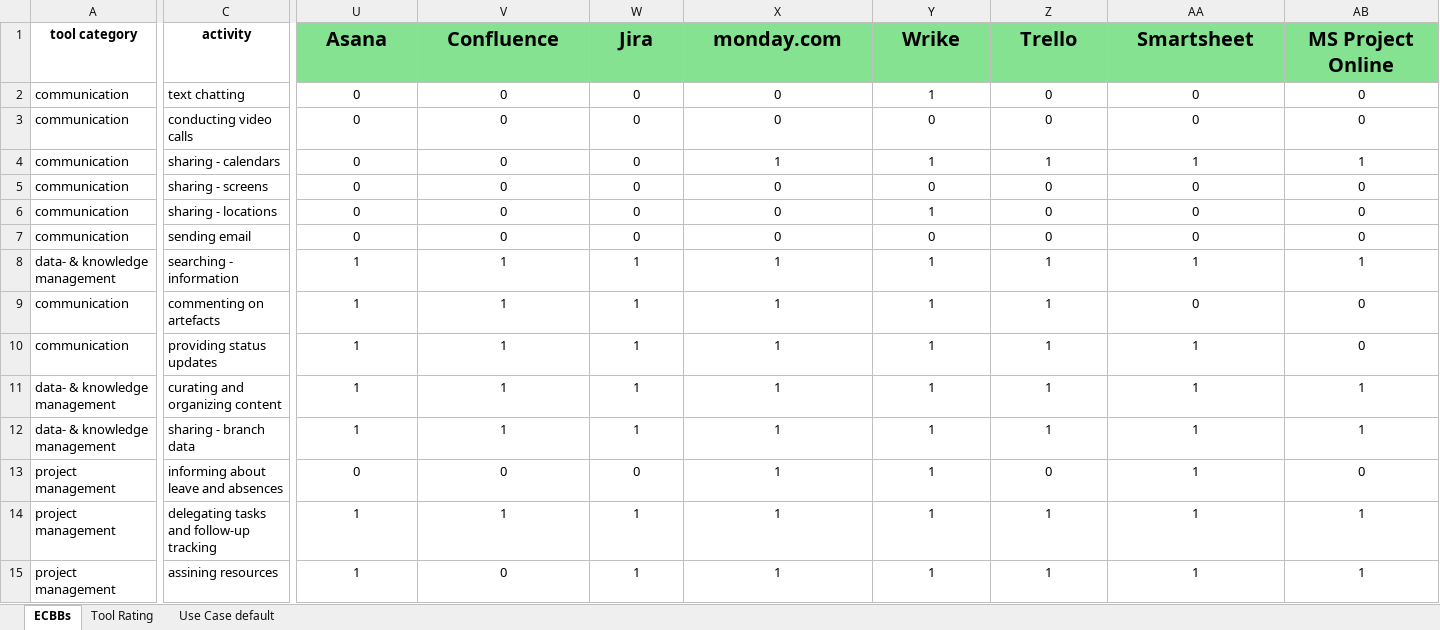
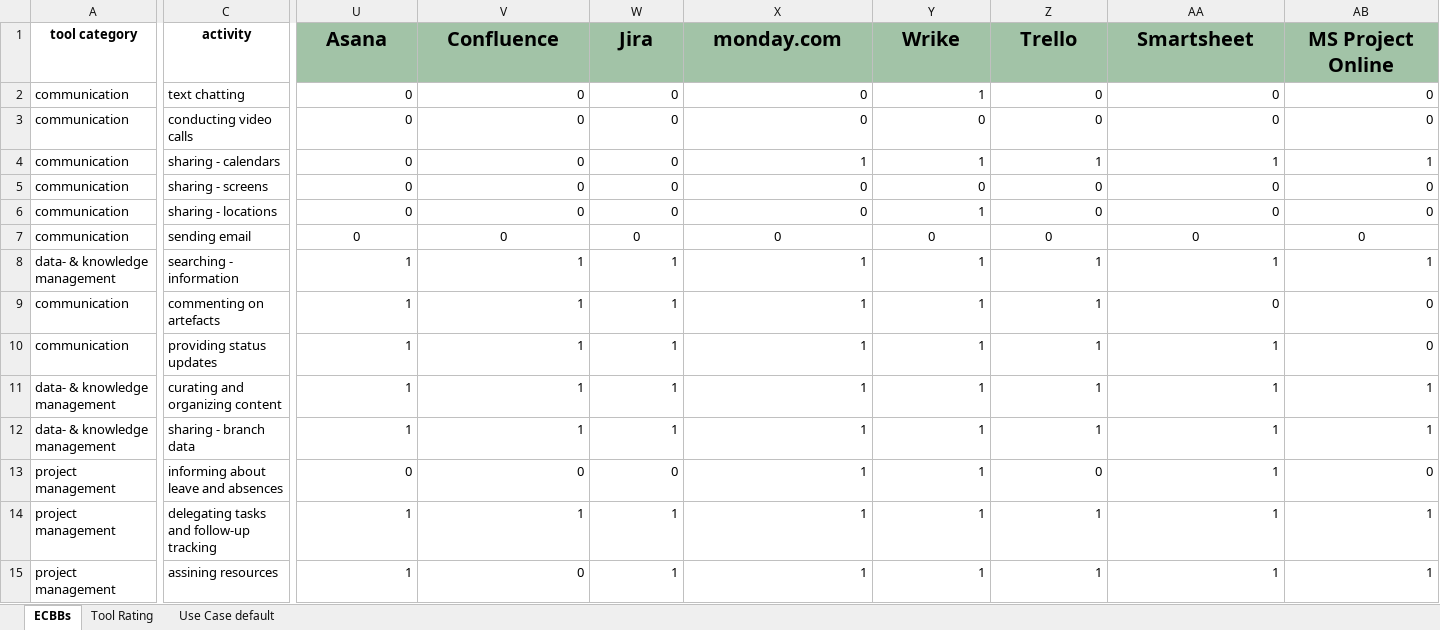
Before and after one commit to efecan-yilmaz/it-rating-project, an Excel workbook: data/def_tools_data.xlsx, sheet ECBBs, drawn as a sheet; only a part is shown, gaps mark what is left out; values as stored, in another font and other column widths than the file's, no borders; the diff covers the shown part only; the diff names each change by its address in the sheet, - before the commit and + after, or states it on an @@ line.

```diff
--- a/data/def_tools_data.xlsx (sheet ECBBs)
+++ b/data/def_tools_data.xlsx (sheet ECBBs)
-U1:AB1 fill: #84E291
+U1:AB1 fill: #A2C3A7
-U2:AB6 alignment: center
+U2:AB6 alignment: right
-U8:AB15 alignment: center
+U8:AB15 alignment: right
```
Also changed, not shown: cell formats elsewhere in this sheet, sheet Use Case default, sheet Tool Rating, charts or pictures, 1 other file.
